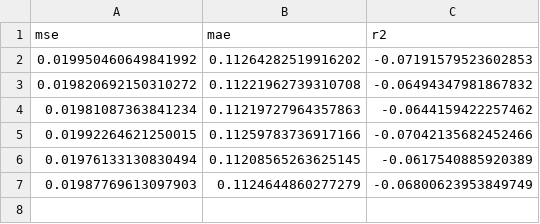
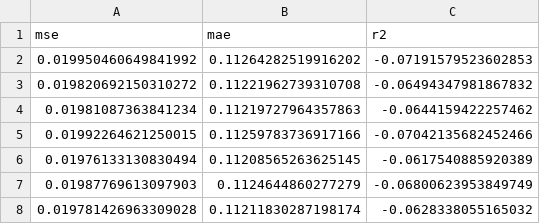
Before and after one commit to guardiansofpipelines/Project, a CSV file: metrics.csv, drawn as a sheet.

```diff
--- a/metrics.csv
+++ b/metrics.csv
@@ -7 +7,2 @@ mse,mae,r2
 0.01987769613097903,0.1124644860277279,-0.06800623953849749
+0.019781426963309028,0.11211830287198174,-0.0628338055165032
```
